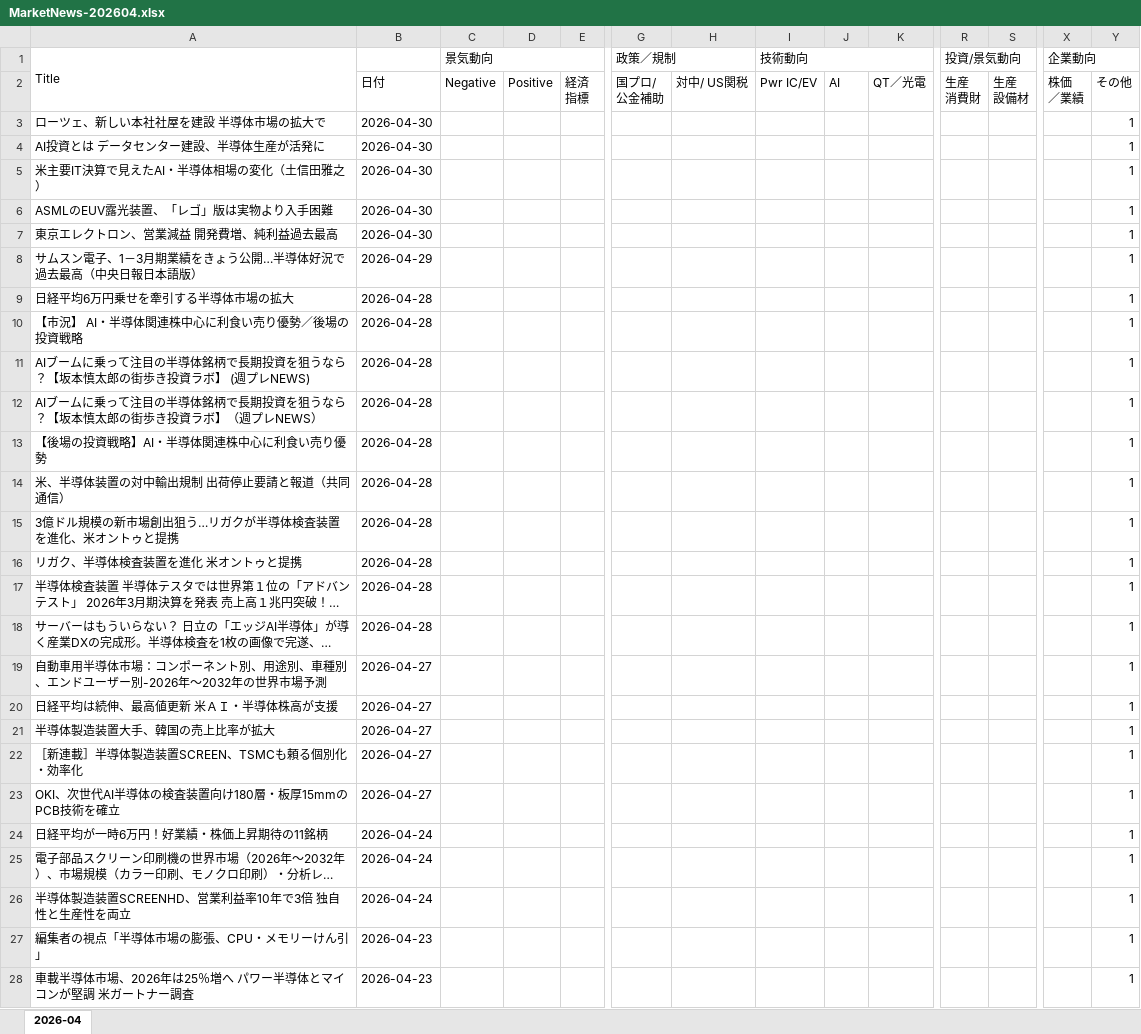
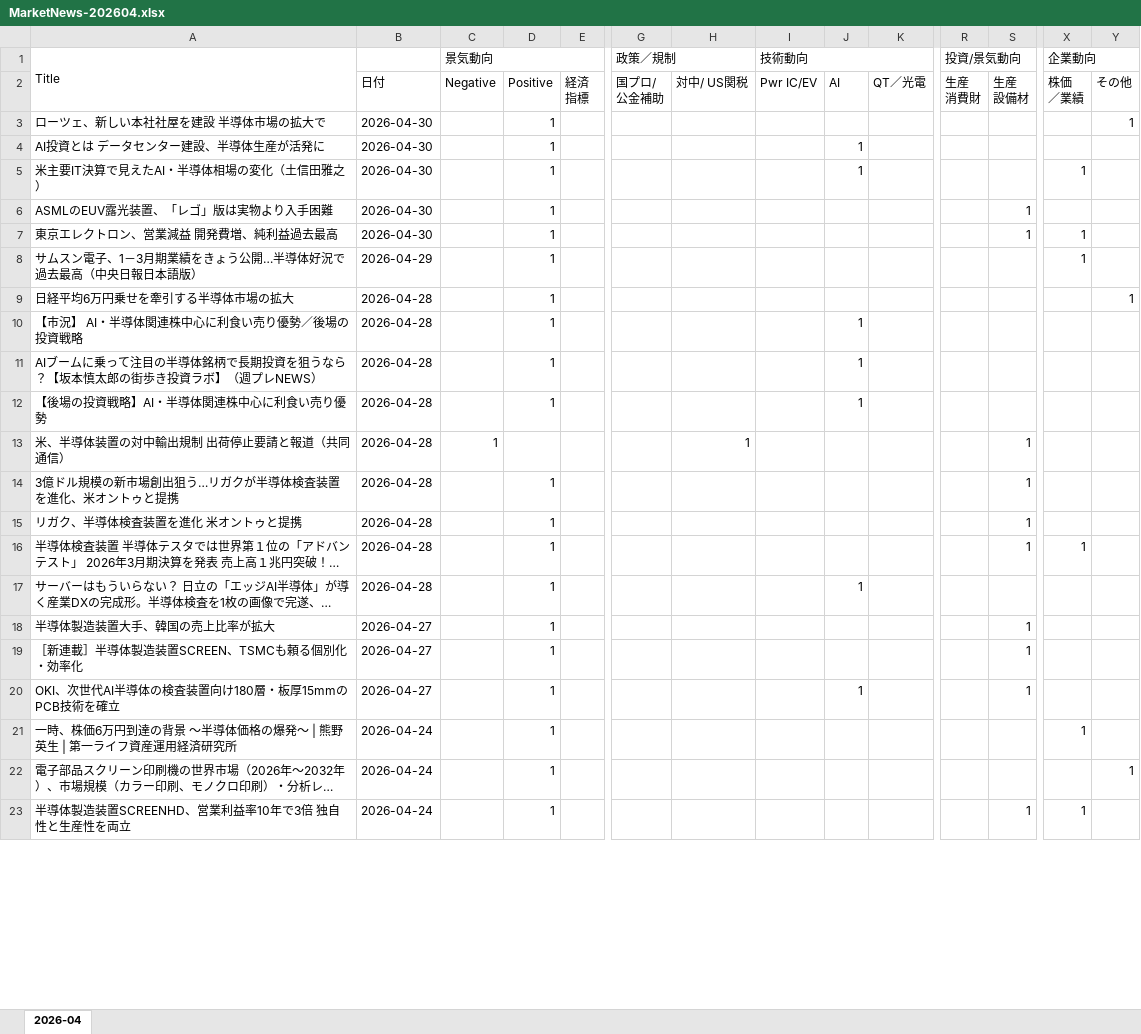
Before and after one commit to fukuoka730/SemiconNews, an Excel workbook: output/MarketNews-202604.xlsx, sheet 2026-04, drawn as a sheet; only a part is shown, gaps mark what is left out; long unchanged cells end in …; values as stored, in another font and other column widths than the file's, no cell formats; removed rows and columns are numbered as before the commit, all else as after; rows hold the shown columns only; the diff covers the shown part only; the diff names each change by its address in the sheet, - before the commit and + after, or states it on an @@ line.

```diff
--- a/output/MarketNews-202604.xlsx (sheet 2026-04)
+++ b/output/MarketNews-202604.xlsx (sheet 2026-04)
-D3:D10: (empty)
+D3:D10: 1
-J4:J5: (empty)
+J4:J5: 1
-Y4:Y8: 1
+Y4:Y8: (empty)
-X5 (企業動向): (empty)
+X5 (企業動向): 1
-S6:S7: (empty)
+S6:S7: 1
-X7:X8 (企業動向): (empty)
+X7:X8 (企業動向): 1
-J10: (empty)
+J10: 1
-Y10: 1
+Y10: (empty)
-row 11: AIブームに乗って注目の半導体銘柄で長期投資を狙うなら？【坂本慎太郎の街歩き投資ラボ】 (週プレNEWS) | 2026-04-28 |  |  |  |  |  |  |  |  |  |  |  | 1
-D11:D12: (empty)
+D11:D12: 1
-J11:J12: (empty)
+J11:J12: 1
-Y11:Y17: 1
+Y11:Y17: (empty)
-C13 (景気動向): (empty)
+C13 (景気動向): 1
-H13: (empty)
+H13: 1
-S13:S16: (empty)
+S13:S16: 1
-D14:D17: (empty)
+D14:D17: 1
-X16 (企業動向): (empty)
+X16 (企業動向): 1
-J17: (empty)
+J17: 1
-row 19: 自動車用半導体市場：コンポーネント別、用途別、車種別、エンドユーザー別-2026年～2032年の世界市場予測 | 2026-04-27 |  |  |  |  |  |  |  |  |  |  |  | 1
-row 20: 日経平均は続伸、最高値更新 米ＡＩ・半導体株高が支援 | 2026-04-27 |  |  |  |  |  |  |  |  |  |  |  | 1
-D18:D20: (empty)
+D18:D20: 1
-S18:S20: (empty)
+S18:S20: 1
-Y18:Y20: 1
+Y18:Y20: (empty)
-J20: (empty)
+J20: 1
-row 24: 日経平均が一時6万円！好業績・株価上昇期待の11銘柄 | 2026-04-24 |  |  |  |  |  |  |  |  |  |  |  | 1
+row 21: 一時、株価6万円到達の背景 ～半導体価格の爆発～ | 熊野 英生 | 第一ライフ資産運用経済研究所 | 2026-04-24 |  | 1 |  |  |  |  |  |  |  |  | 1
-D22:D23: (empty)
+D22:D23: 1
-S23: (empty)
+S23: 1
-X23 (企業動向): (empty)
+X23 (企業動向): 1
-Y23: 1
+Y23: (empty)
-row 27: 編集者の視点「半導体市場の膨張、CPU・メモリーけん引」 | 2026-04-23 |  |  |  |  |  |  |  |  |  |  |  | 1
-row 28: 車載半導体市場、2026年は25％増へ パワー半導体とマイコンが堅調 米ガートナー調査 | 2026-04-23 |  |  |  |  |  |  |  |  |  |  |  | 1
```
Also changed, not shown: 1 added row, 14 removed rows and 161 edited cells elsewhere in this sheet, cell formats, 1 other file.
